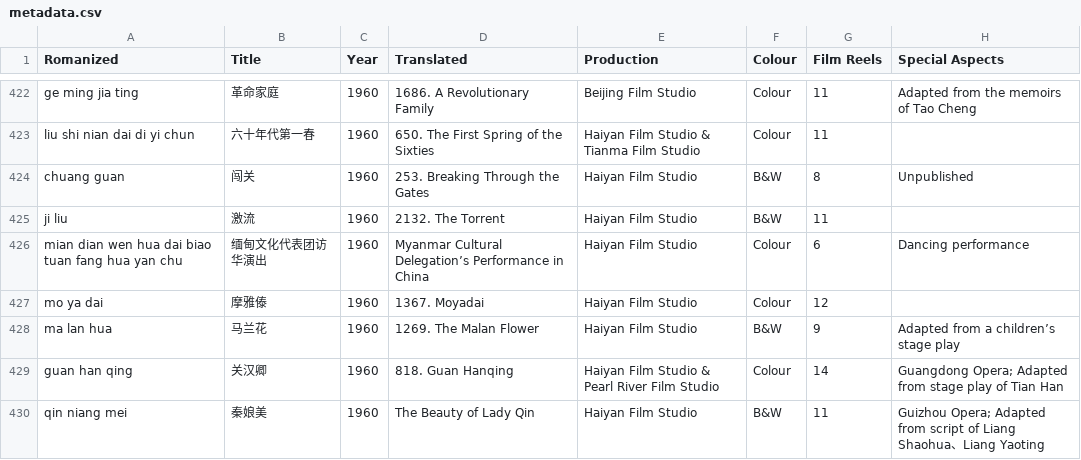
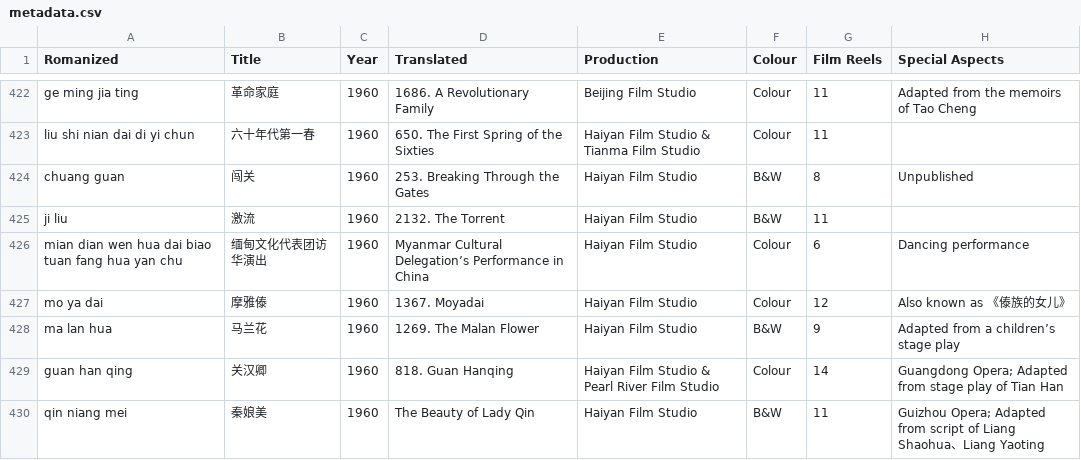
Before and after one commit to El-Mundo/cinematic, a CSV file: metadata.csv, drawn as a sheet; only a part is shown, gaps mark what is left out.

Commit message:
Updated video data

```diff
--- a/metadata.csv
+++ b/metadata.csv
@@ -426,3 +426,3 @@ ji liu,激流,1960,2132. The Torrent,Haiyan Film Studio,B&W,11,,
 mian dian wen hua dai biao tuan fang hua yan chu,缅甸文化代表团访华演出,1960,Myanmar Cultural Delegation’s Performance in China,Haiyan Film Studio,Colour,6,Dancing performance,
-mo ya dai,摩雅傣,1960,1367. Moyadai,Haiyan Film Studio,Colour,12,,
+mo ya dai,摩雅傣,1960,1367. Moyadai,Haiyan Film Studio,Colour,12,Also known as 《傣族的女儿》,
 ma lan hua,马兰花,1960,1269. The Malan Flower,Haiyan Film Studio,B&W,9,Adapted from a children’s stage play,
```
Also changed, not shown: 1 other file.
